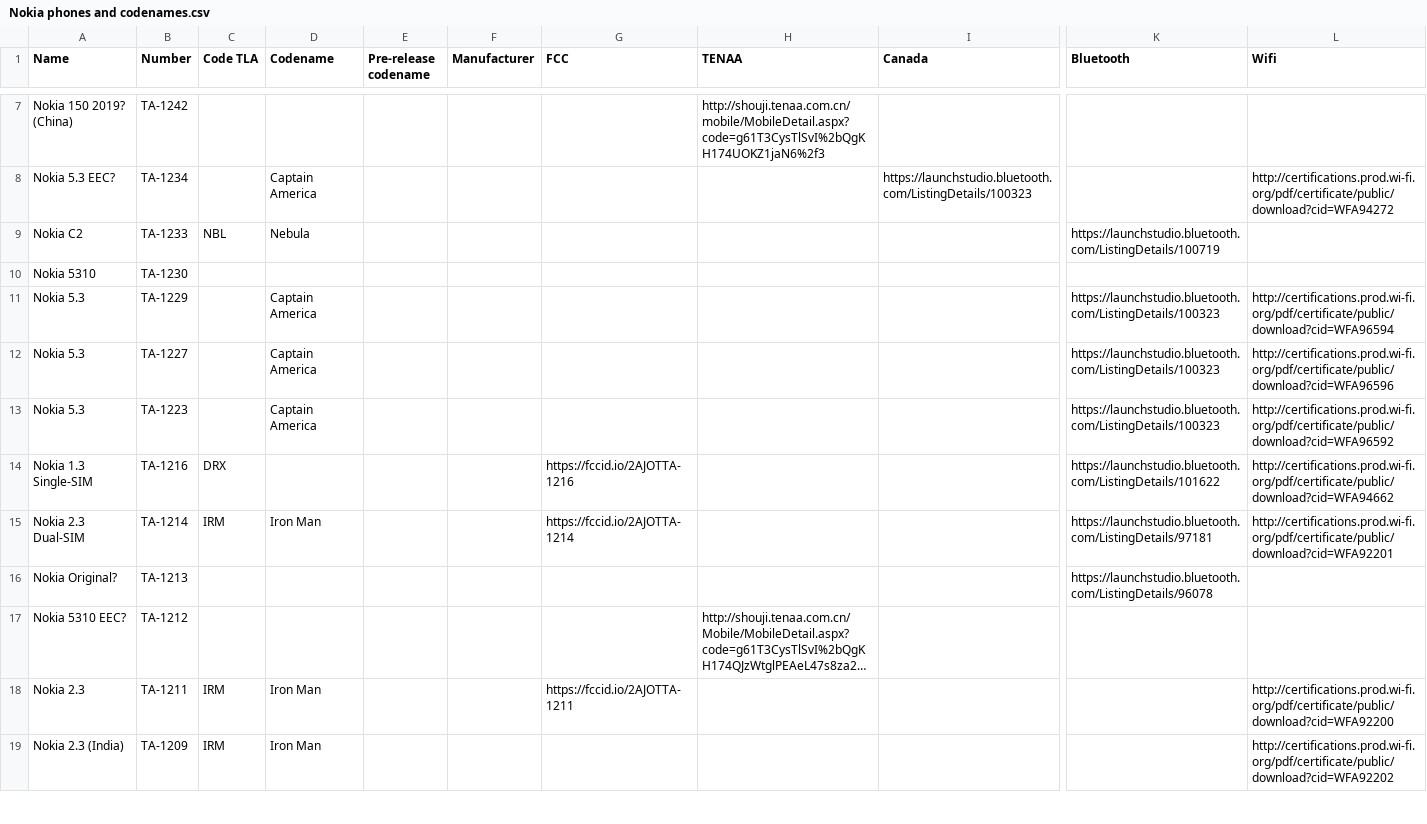
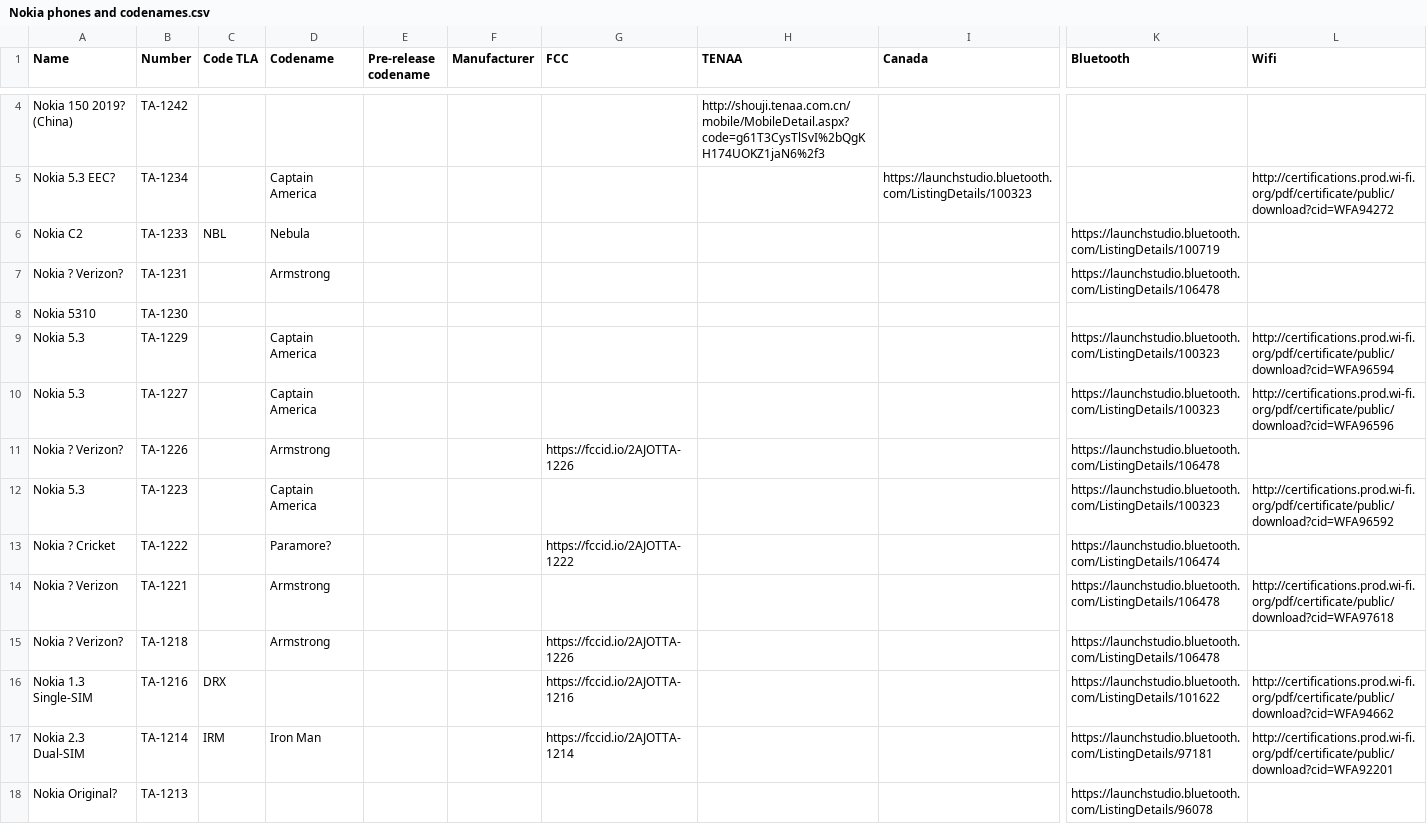
Before and after one commit to madb1lly/HMD-Nokia-phones-data, a CSV file: Nokia phones and codenames.csv, drawn as a sheet; only a part is shown, gaps mark what is left out; the shorter side is filled out with more unchanged rows; long unchanged cells end in …; rows hold the shown columns only; the diff covers the shown part only; the diff names each change by its address in the sheet, - before the commit and + after, or states it on an @@ line.

Commit message:
Several changes
Add Armstrong and Paramore from Bluetooth, FCC and Wifi certifications
Add second codename ML2 for C1 from Hikari Calyx
Add DVW as alternative codename for 3V from Hikari Calyx
Add missing codename for C2 for one TA.

```diff
--- a/Nokia phones and codenames.csv
+++ b/Nokia phones and codenames.csv
+row 7: Nokia ? Verizon? | TA-1231 |  | Armstrong |  |  |  |  |  | https://launchstudio.bluetooth.com/ListingDetails/106478
+row 11: Nokia ? Verizon? | TA-1226 |  | Armstrong |  |  | https://fccid.io/2AJOTTA-1226 |  |  | https://launchstudio.bluetooth.com/ListingDetails/106478
+row 13: Nokia ? Cricket | TA-1222 |  | Paramore? |  |  | https://fccid.io/2AJOTTA-1222 |  |  | https://launchstudio.bluetooth.com/ListingDetails/106474
+row 14: Nokia ? Verizon | TA-1221 |  | Armstrong |  |  |  |  |  | https://launchstudio.bluetooth.com/ListingDetails/106478 | http://certifications.prod.wi-fi.org/pdf/certificate/public/download?cid=WFA97618
+row 15: Nokia ? Verizon? | TA-1218 |  | Armstrong |  |  | https://fccid.io/2AJOTTA-1226 |  |  | https://launchstudio.bluetooth.com/ListingDetails/106478
```
Also changed, not shown: 3 removed rows, 1 moved row and 5 edited cells elsewhere in this file.
